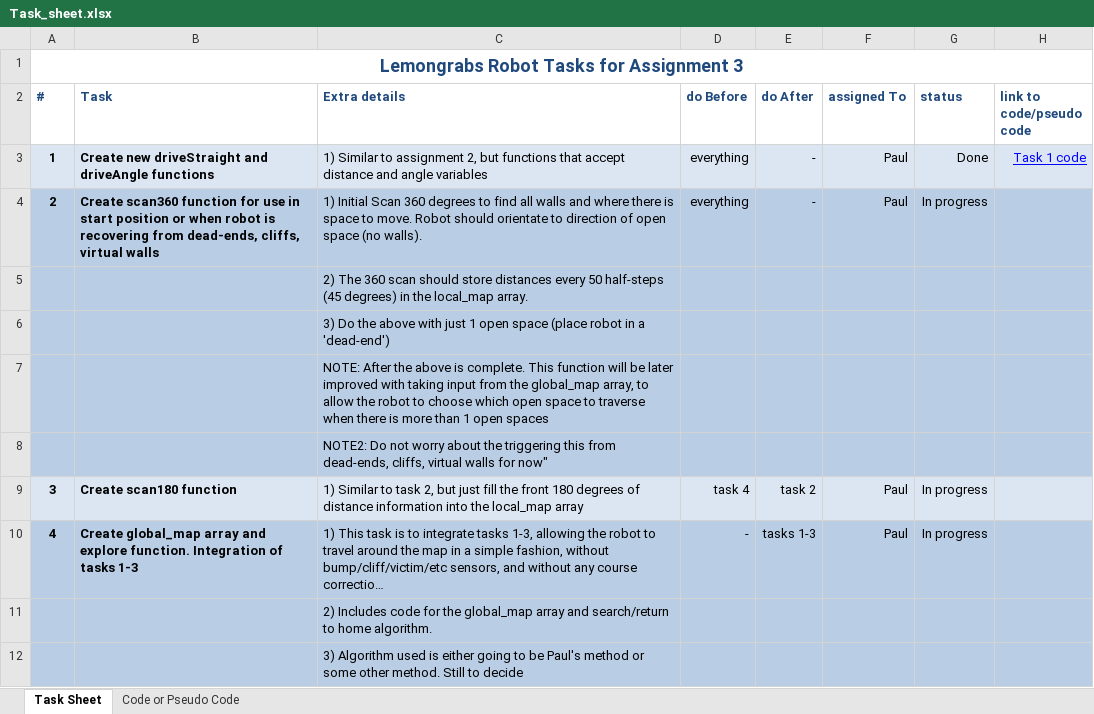
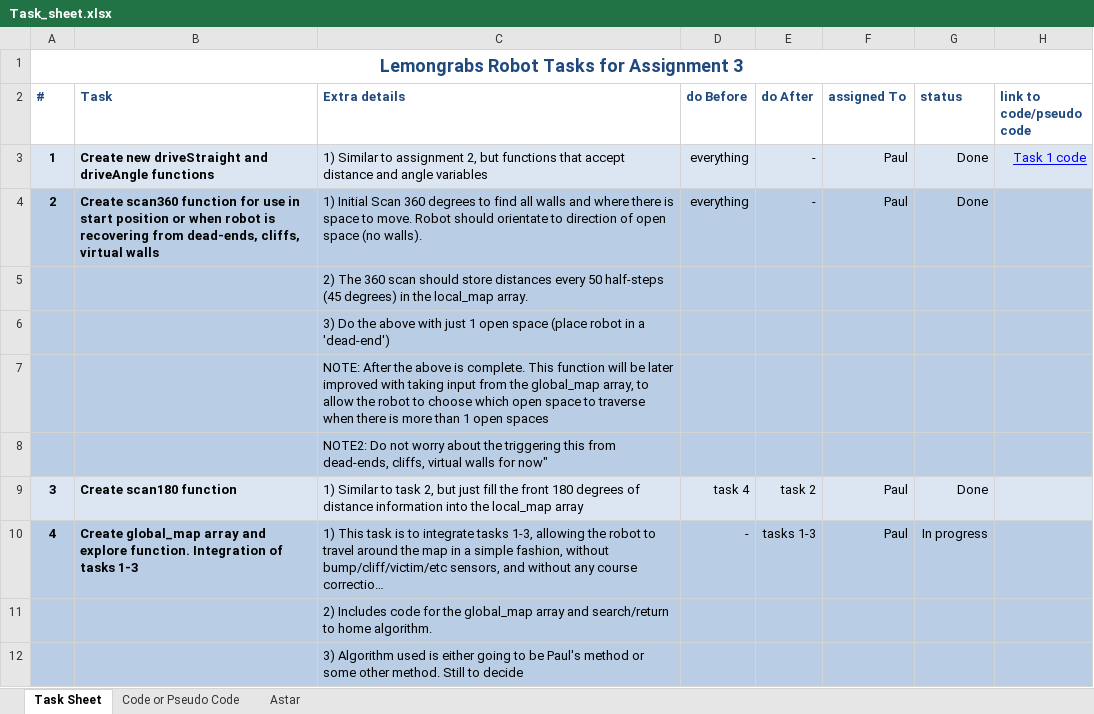
Before and after one commit to paul-dockar/lemongrab-robot, an Excel workbook: report/support_docs/Task_sheet.xlsx, sheet Task Sheet, drawn as a sheet; only a part is shown; long unchanged cells end in …; values as stored, in another font and other column widths than the file's, no borders; the diff names each change by its address in the sheet, - before the commit and + after, or states it on an @@ line.

```diff
--- a/report/support_docs/Task_sheet.xlsx (sheet Task Sheet)
+++ b/report/support_docs/Task_sheet.xlsx (sheet Task Sheet)
+sheet tab: Astar
-G4 (status): In progress
+G4 (status): Done
-G9 (status): In progress
+G9 (status): Done
```
Also changed, not shown: 5 other files.
